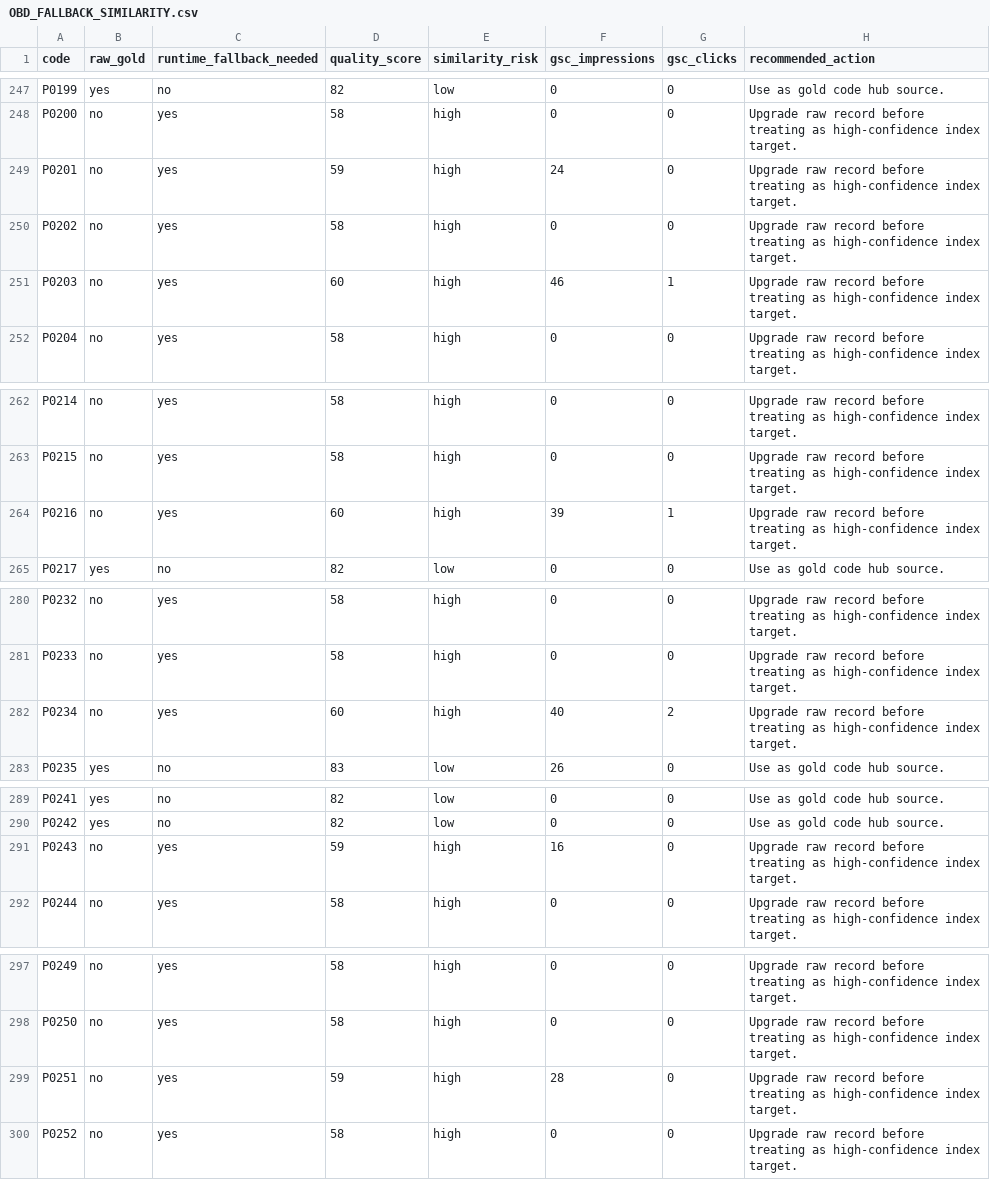
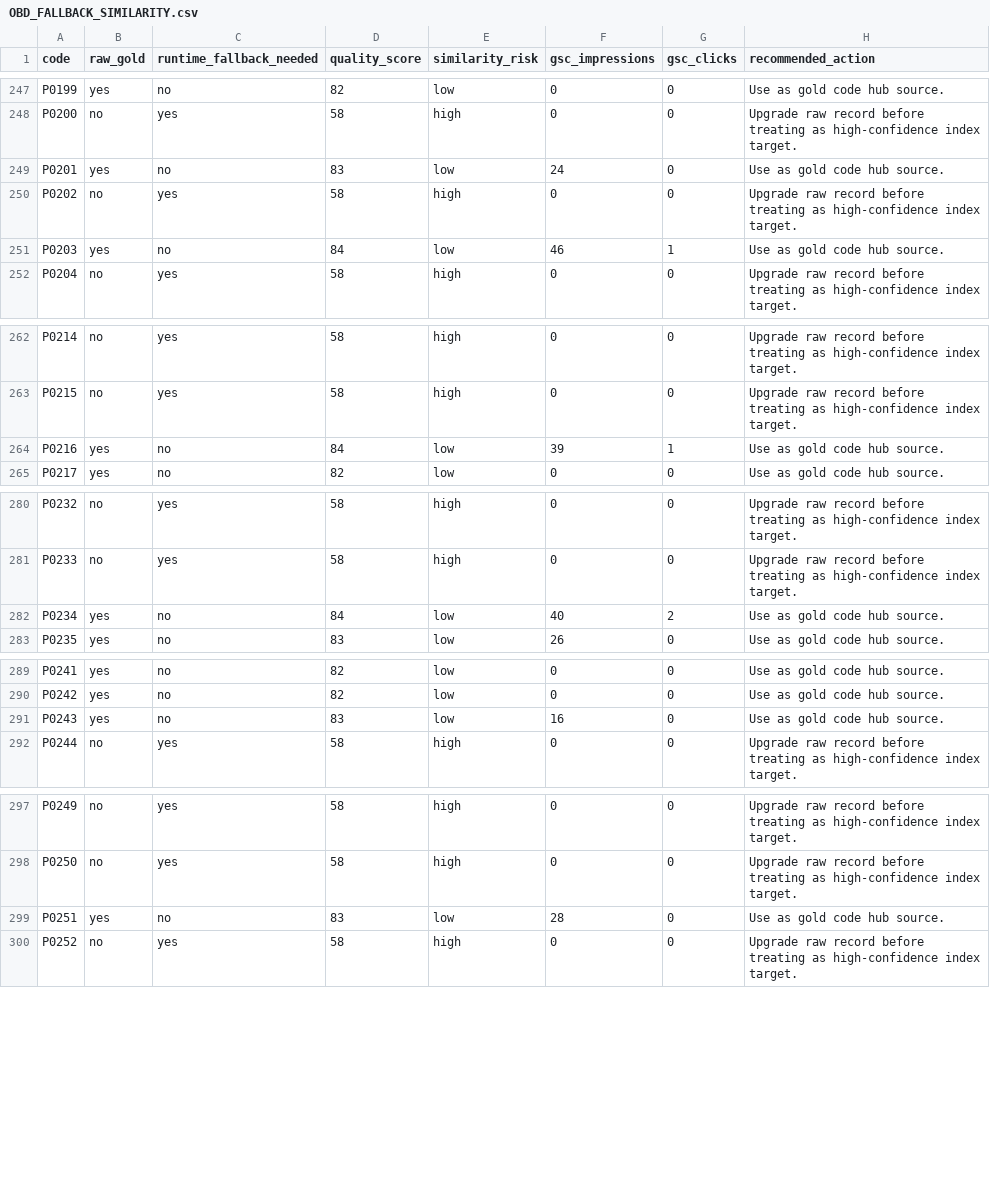
Before and after one commit to enginak21/obd2hq-web, a CSV file: reports/seo/OBD_FALLBACK_SIMILARITY.csv, drawn as a sheet; only a part is shown, gaps mark what is left out; the diff covers the shown part only.

Commit message:
feat: promote top dtc recovery codes to verified gold

```diff
--- a/reports/seo/OBD_FALLBACK_SIMILARITY.csv
+++ b/reports/seo/OBD_FALLBACK_SIMILARITY.csv
@@ -248,5 +248,5 @@ P0199,yes,no,82,low,0,0,Use as gold code hub source.
 P0200,no,yes,58,high,0,0,Upgrade raw record before treating as high-confidence index target.
-P0201,no,yes,59,high,24,0,Upgrade raw record before treating as high-confidence index target.
+P0201,yes,no,83,low,24,0,Use as gold code hub source.
 P0202,no,yes,58,high,0,0,Upgrade raw record before treating as high-confidence index target.
-P0203,no,yes,60,high,46,1,Upgrade raw record before treating as high-confidence index target.
+P0203,yes,no,84,low,46,1,Use as gold code hub source.
 P0204,no,yes,58,high,0,0,Upgrade raw record before treating as high-confidence index target.
@@ -263,3 +263,3 @@ P0214,no,yes,58,high,0,0,Upgrade raw record before treating as high-confidence i
 P0215,no,yes,58,high,0,0,Upgrade raw record before treating as high-confidence index target.
-P0216,no,yes,60,high,39,1,Upgrade raw record before treating as high-confidence index target.
+P0216,yes,no,84,low,39,1,Use as gold code hub source.
 P0217,yes,no,82,low,0,0,Use as gold code hub source.
@@ -281,3 +281,3 @@ P0232,no,yes,58,high,0,0,Upgrade raw record before treating as high-confidence i
 P0233,no,yes,58,high,0,0,Upgrade raw record before treating as high-confidence index target.
-P0234,no,yes,60,high,40,2,Upgrade raw record before treating as high-confidence index target.
+P0234,yes,no,84,low,40,2,Use as gold code hub source.
 P0235,yes,no,83,low,26,0,Use as gold code hub source.
@@ -290,3 +290,3 @@ P0241,yes,no,82,low,0,0,Use as gold code hub source.
 P0242,yes,no,82,low,0,0,Use as gold code hub source.
-P0243,no,yes,59,high,16,0,Upgrade raw record before treating as high-confidence index target.
+P0243,yes,no,83,low,16,0,Use as gold code hub source.
 P0244,no,yes,58,high,0,0,Upgrade raw record before treating as high-confidence index target.
@@ -298,3 +298,3 @@ P0249,no,yes,58,high,0,0,Upgrade raw record before treating as high-confidence i
 P0250,no,yes,58,high,0,0,Upgrade raw record before treating as high-confidence index target.
-P0251,no,yes,59,high,28,0,Upgrade raw record before treating as high-confidence index target.
+P0251,yes,no,83,low,28,0,Use as gold code hub source.
 P0252,no,yes,58,high,0,0,Upgrade raw record before treating as high-confidence index target.
```
Also changed, not shown: 70 edited cells elsewhere in this file, reports/seo/GSC_RECOVERY_DECISIONS.csv, reports/seo/OBD_GOLD_UPGRADE_QUEUE.csv, 15 other files.
